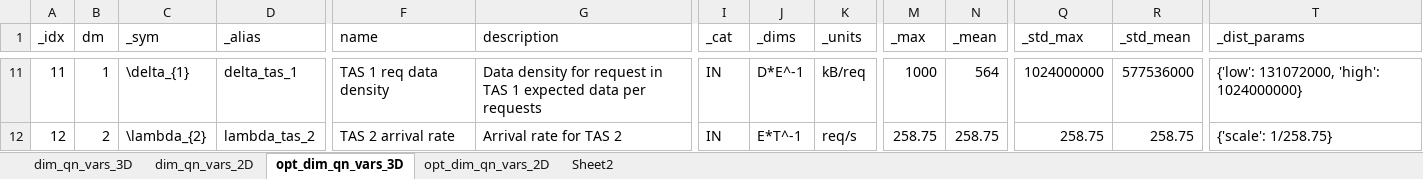
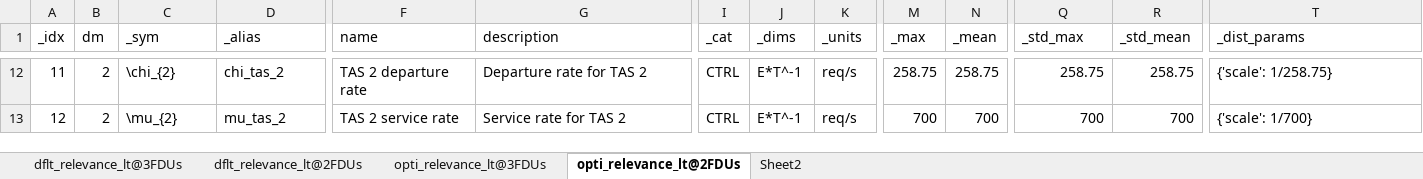
Before and after one commit to DASA-Design/PyDASA-CS1-TAS, an Excel workbook: assets/cs1/sheet/pydasa_cs1_dim_vars.xlsx, sheet opti_relevance_lt@2FDUs, drawn as a sheet; only a part is shown, gaps mark what is left out; values as stored, in another font and other column widths than the file's, no cell formats; table styles not drawn; addresses are those after the commit; the diff covers the shown part only; the diff names each change by its address in the sheet, - before the commit and + after, or states it on an @@ line.

Commit message:
Update performance metrics and visualizations
- Modified the `opti_dimensional_node_stats.csv` file to reflect updated performance metrics for various parameters, including changes in mean, median, and standard deviation values.
- Updated binary images for default and optimized dimensional performance charts to reflect new data.
- Enhanced the `plot_performance_coef_chart` function in `plots.py`:
  - Renamed y-axis and z-axis metrics for clarity.
  - Adjusted conditions for plotting subsets to improve performance and visualization.
  - Ensured minor ticks are displayed on the plot for better readability.
  - Improved grid visibility by adjusting line styles and opacities.

```diff
--- a/assets/cs1/sheet/pydasa_cs1_dim_vars.xlsx (sheet opti_relevance_lt@2FDUs)
+++ b/assets/cs1/sheet/pydasa_cs1_dim_vars.xlsx (sheet opti_relevance_lt@2FDUs)
-sheet tab: dim_qn_vars_3D
+sheet tab: dflt_relevance_lt@3FDUs
-sheet tab: opt_dim_qn_vars_3D
+sheet tab: opti_relevance_lt@2FDUs
-sheet tab: dim_qn_vars_2D
-sheet tab: opt_dim_qn_vars_2D
+sheet tab: dflt_relevance_lt@2FDUs
+sheet tab: opti_relevance_lt@3FDUs
-B12 (dm): 1
+B12 (dm): 2
-C12 (_sym): \delta_{1}
+C12 (_sym): \chi_{2}
-D12 (_alias): delta_tas_1
+D12 (_alias): chi_tas_2
-F12 (name): TAS 1 req data density
+F12 (name): TAS 2 departure rate
-G12 (description): Data density for request in TAS 1 expected data per requests
+G12 (description): Departure rate for TAS 2
-I12:I13 (_cat): IN
+I12:I13 (_cat): CTRL
-J12 (_dims): D*E^-1
+J12 (_dims): E*T^-1
-K12 (_units): kB/req
+K12 (_units): req/s
-M12 (_max): 1000
+M12 (_max): 258.75
-N12 (_mean): 564
+N12 (_mean): 258.75
-Q12 (_std_max): 1024000000
+Q12 (_std_max): 258.75
-R12 (_std_mean): 577536000
+R12 (_std_mean): 258.75
-T12 (_dist_params): {'low': 131072000, 'high': 1024000000}
+T12 (_dist_params): {'scale': 1/258.75}
-C13 (_sym): \lambda_{2}
+C13 (_sym): \mu_{2}
-D13 (_alias): lambda_tas_2
+D13 (_alias): mu_tas_2
-F13 (name): TAS 2 arrival rate
+F13 (name): TAS 2 service rate
-G13 (description): Arrival rate for TAS 2
+G13 (description): Service rate for TAS 2
-M13 (_max): 258.75
+M13 (_max): 700
-N13 (_mean): 258.75
+N13 (_mean): 700
-Q13 (_std_max): 258.75
+Q13 (_std_max): 700
-R13 (_std_mean): 258.75
+R13 (_std_mean): 700
-T13 (_dist_params): {'scale': 1/258.75}
+T13 (_dist_params): {'scale': 1/700}
```
Also changed, not shown: 11 added rows, 24 removed rows and 1274 edited cells elsewhere in this sheet, sheet dflt_relevance_lt@3FDUs, cell formats, formulas that keep their value, 14 other files.
